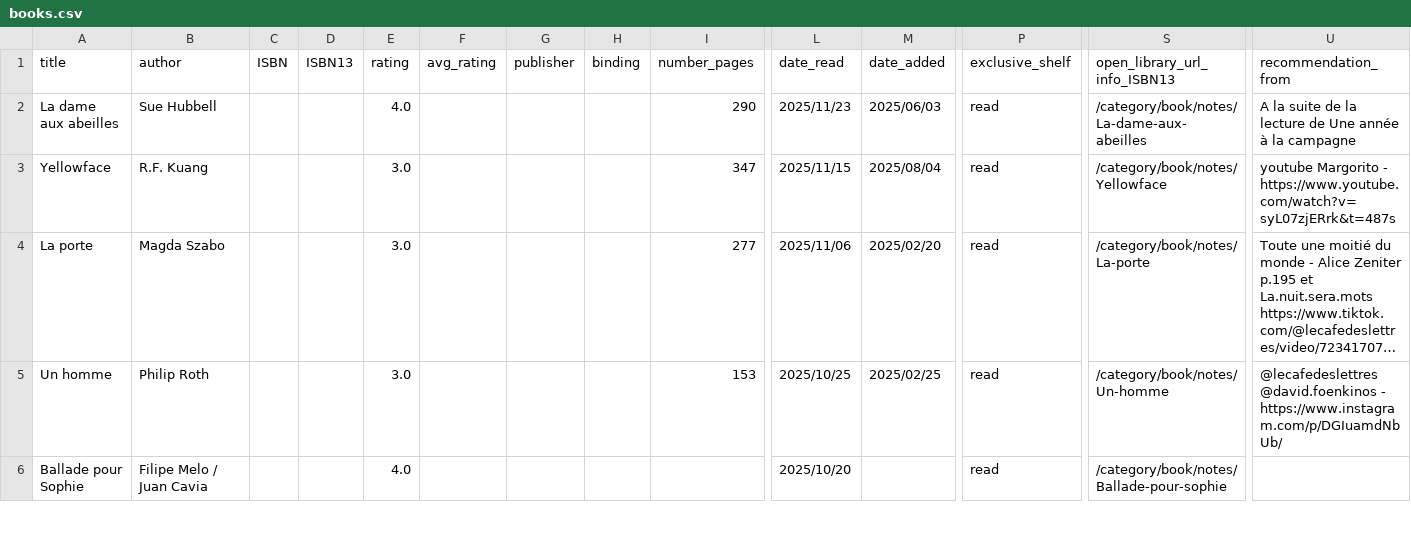
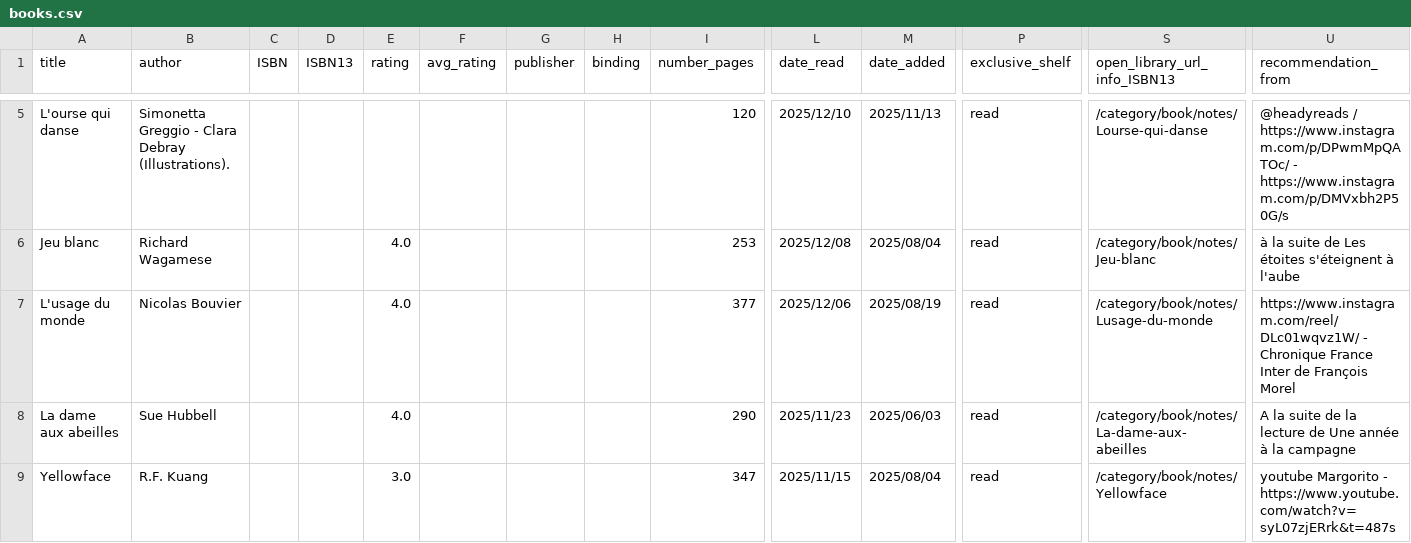
Before and after one commit to vidaruamarcosportugal/vidaruamarcosportugal.github.io, a CSV file: _data/books.csv, drawn as a sheet; only a part is shown, gaps mark what is left out; the shorter side is filled out with more unchanged rows; long unchanged cells end in …; rows hold the shown columns only; the diff covers the shown part only; the diff names each change by its address in the sheet, - before the commit and + after, or states it on an @@ line.

Commit message:
new books

```diff
--- a/_data/books.csv
+++ b/_data/books.csv
+row 5: L'ourse qui danse | Simonetta Greggio - Clara Debray (Illustrations). |  |  |  |  |  |  | 120 | 2025/12/10 | 2025/11/13 | read | /category/book/notes/Lourse-qui-danse | @headyreads / https://www.instagram.com/p/DPwmMpQATOc/ - https://www.instagram.com/p/DMVxbh2P50G/s
+row 6: Jeu blanc | Richard Wagamese |  |  | 4.0 |  |  |  | 253 | 2025/12/08 | 2025/08/04 | read | /category/book/notes/Jeu-blanc | à la suite de Les étoites s'éteignent à l'aube
+row 7: L'usage du monde | Nicolas Bouvier |  |  | 4.0 |  |  |  | 377 | 2025/12/06 | 2025/08/19 | read | /category/book/notes/Lusage-du-monde | https://www.instagram.com/reel/DLc01wqvz1W/ - Chronique France Inter de François Morel
```
Also changed, not shown: 3 added rows, 4 removed rows and 5 edited cells elsewhere in this file.
